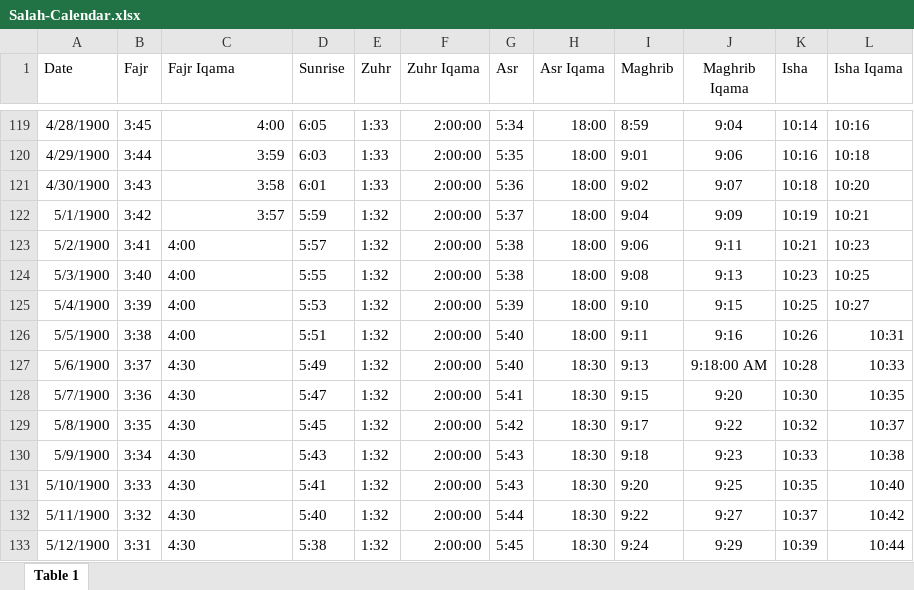
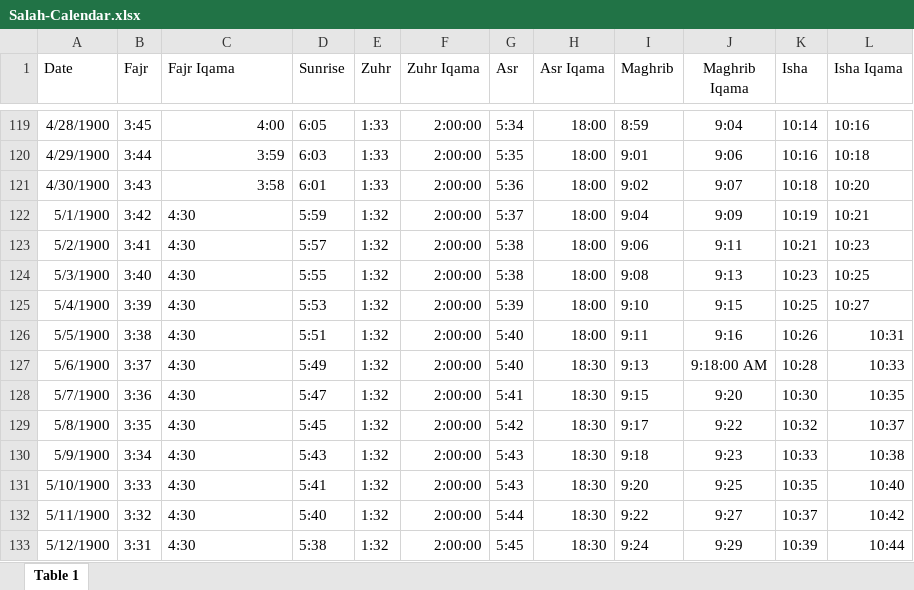
Before and after one commit to azoz-moh/to-adhan-project, an Excel workbook: Salah-Calendar.xlsx, sheet Table 1, drawn as a sheet; only a part is shown, gaps mark what is left out; values as stored, in another font and other column widths than the file's, no borders; the diff names each change by its address in the sheet, - before the commit and + after, or states it on an @@ line.

Commit message:
Update Salah-Calendar.xlsx

```diff
--- a/Salah-Calendar.xlsx (sheet Table 1)
+++ b/Salah-Calendar.xlsx (sheet Table 1)
-C122 (Fajr Iqama): 3:57
+C122 (Fajr Iqama): 4:30
-C122 alignment: right
+C122 alignment: left
-C123:C126 (Fajr Iqama): 4:00
+C123:C126 (Fajr Iqama): 4:30
```
